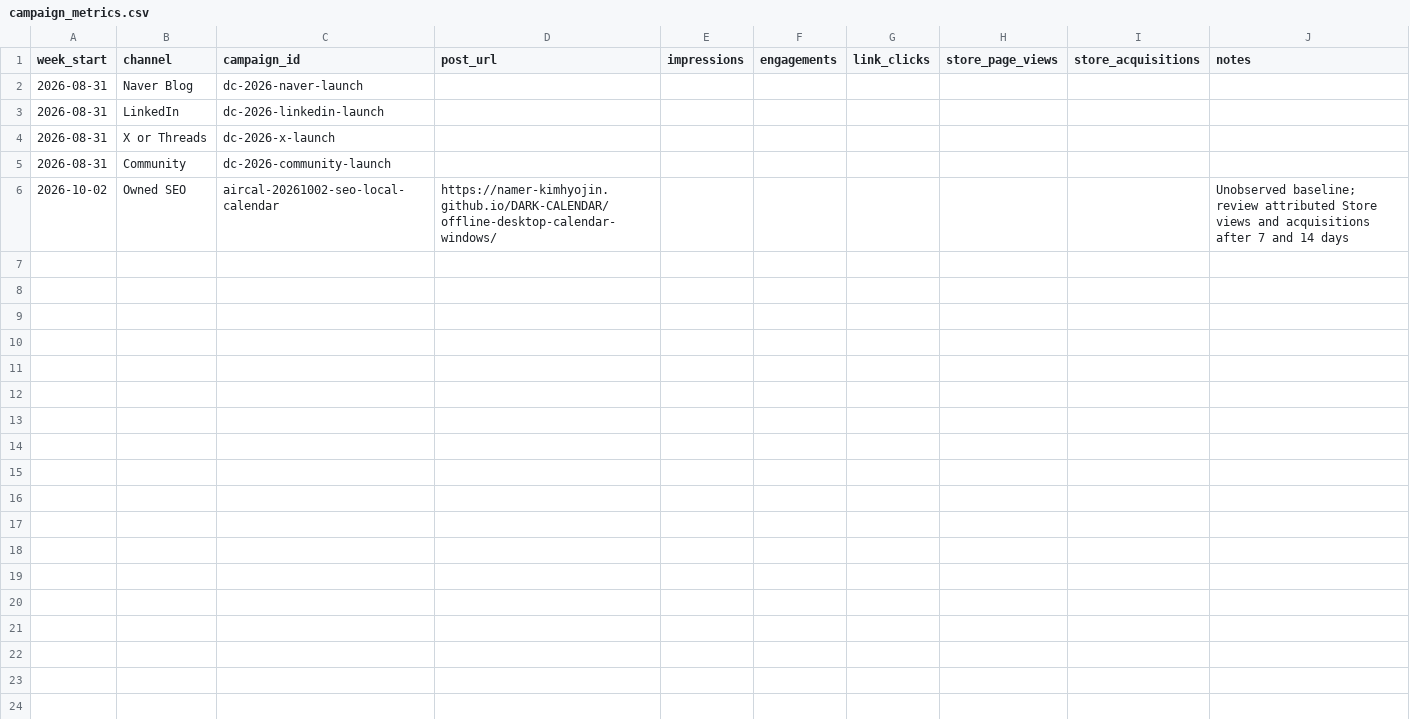
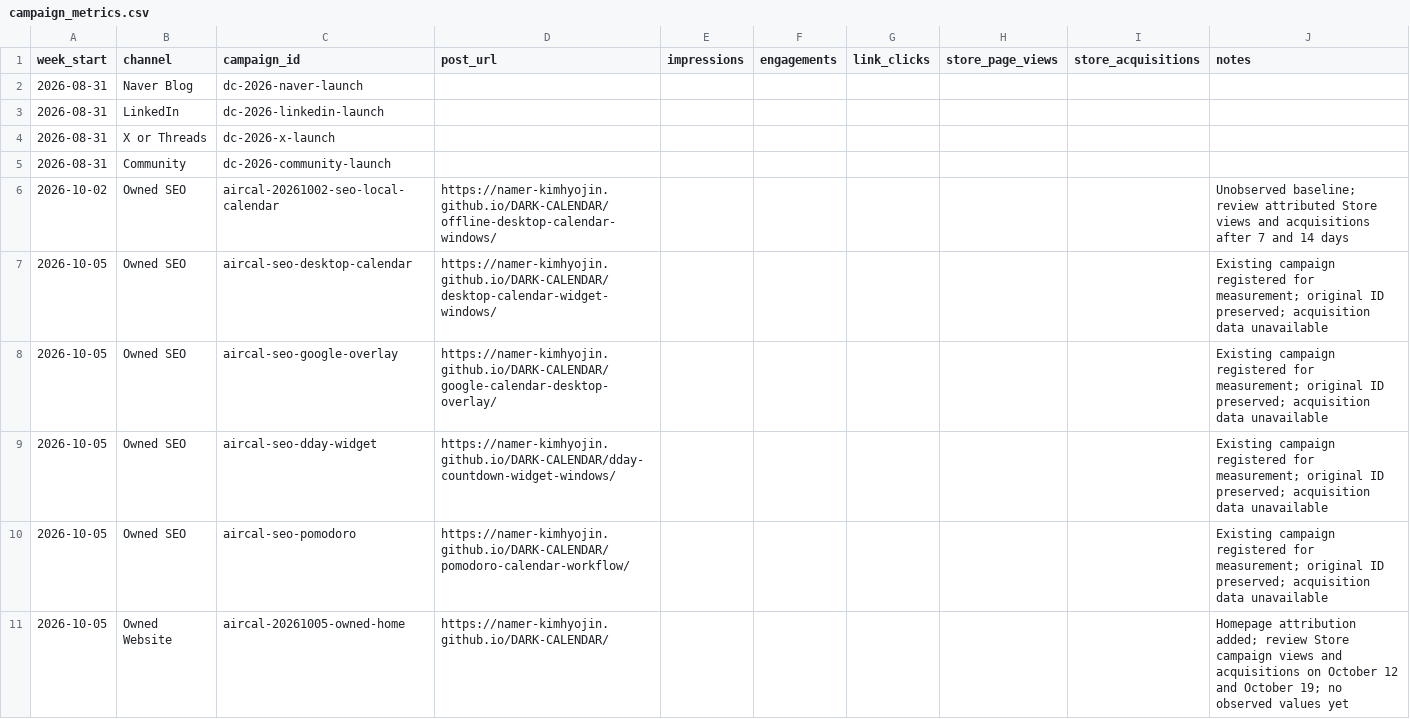
Before and after one commit to Namer-kimhyojin/DARK-CALENDAR, a CSV file: marketing/campaign_metrics.csv, drawn as a sheet; the diff names each change by its address in the sheet, - before the commit and + after, or states it on an @@ line.

Commit message:
Repair promotion layout and Store campaign measurement

```diff
--- a/marketing/campaign_metrics.csv
+++ b/marketing/campaign_metrics.csv
+row 7: 2026-10-05 | Owned SEO | aircal-seo-desktop-calendar | https://namer-kimhyojin.github.io/DARK-CALENDAR/desktop-calendar-widget-windows/ |  |  |  |  |  | Existing campaign registered for measurement; original ID preserved; acquisition data unavailable
+row 8: 2026-10-05 | Owned SEO | aircal-seo-google-overlay | https://namer-kimhyojin.github.io/DARK-CALENDAR/google-calendar-desktop-overlay/ |  |  |  |  |  | Existing campaign registered for measurement; original ID preserved; acquisition data unavailable
+row 9: 2026-10-05 | Owned SEO | aircal-seo-dday-widget | https://namer-kimhyojin.github.io/DARK-CALENDAR/dday-countdown-widget-windows/ |  |  |  |  |  | Existing campaign registered for measurement; original ID preserved; acquisition data unavailable
+row 10: 2026-10-05 | Owned SEO | aircal-seo-pomodoro | https://namer-kimhyojin.github.io/DARK-CALENDAR/pomodoro-calendar-workflow/ |  |  |  |  |  | Existing campaign registered for measurement; original ID preserved; acquisition data unavailable
+row 11: 2026-10-05 | Owned Website | aircal-20261005-owned-home | https://namer-kimhyojin.github.io/DARK-CALENDAR/ |  |  |  |  |  | Homepage attribution added; review Store campaign views and acquisitions on October 12 and October 19; no observed values yet
```
Also changed, not shown: 6 other files.
